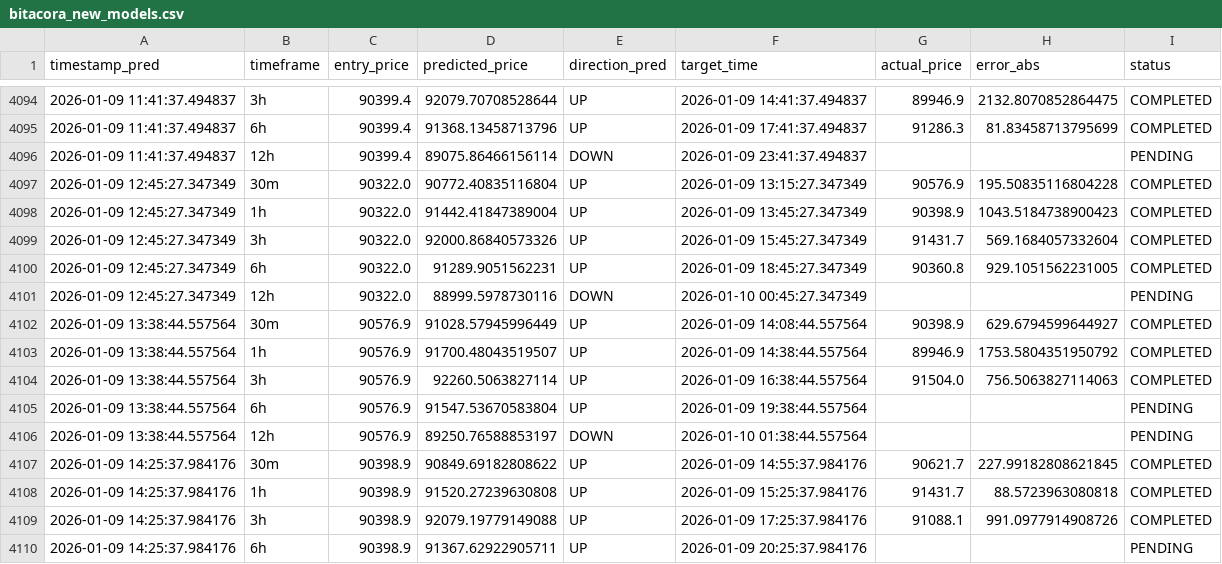
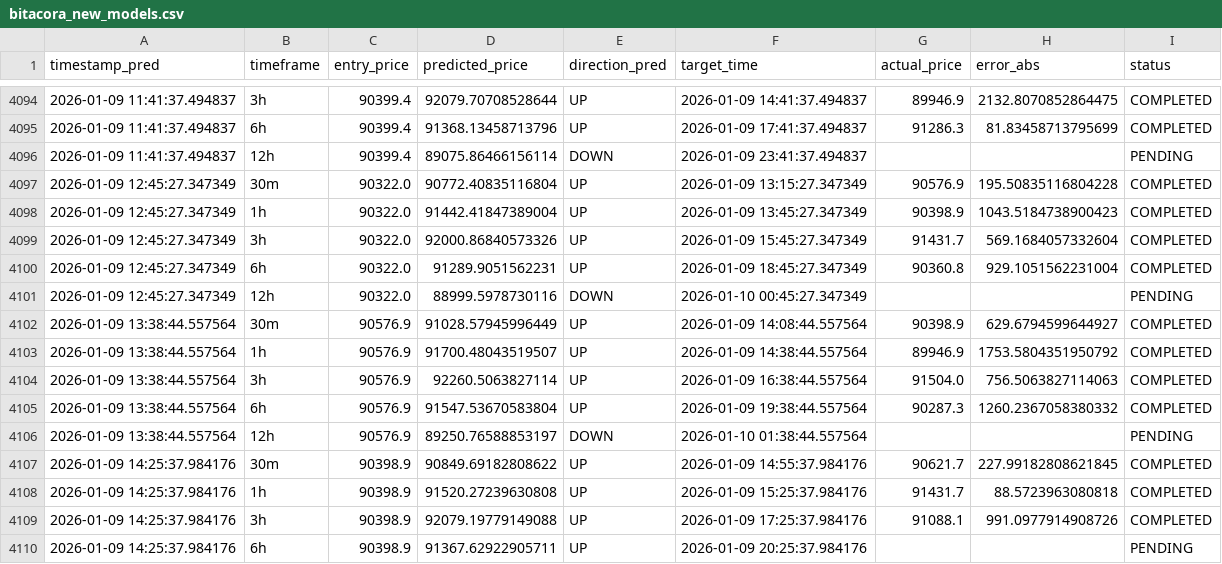
Before and after one commit to marchelo23/btc-live-test-private, a CSV file: bitacora_new_models.csv, drawn as a sheet; only a part is shown, gaps mark what is left out; the diff covers the shown part only.

```diff
--- a/bitacora_new_models.csv
+++ b/bitacora_new_models.csv
@@ -4099,3 +4099,3 @@ timestamp_pred,timeframe,entry_price,predicted_price,direction_pred,target_time,
 2026-01-09 12:45:27.347349,3h,90322.0,92000.86840573326,UP,2026-01-09 15:45:27.347349,91431.7,569.1684057332604,COMPLETED
-2026-01-09 12:45:27.347349,6h,90322.0,91289.9051562231,UP,2026-01-09 18:45:27.347349,90360.8,929.1051562231005,COMPLETED
+2026-01-09 12:45:27.347349,6h,90322.0,91289.9051562231,UP,2026-01-09 18:45:27.347349,90360.8,929.1051562231004,COMPLETED
 2026-01-09 12:45:27.347349,12h,90322.0,88999.5978730116,DOWN,2026-01-10 00:45:27.347349,,,PENDING
@@ -4104,3 +4104,3 @@ timestamp_pred,timeframe,entry_price,predicted_price,direction_pred,target_time,
 2026-01-09 13:38:44.557564,3h,90576.9,92260.5063827114,UP,2026-01-09 16:38:44.557564,91504.0,756.5063827114063,COMPLETED
-2026-01-09 13:38:44.557564,6h,90576.9,91547.53670583804,UP,2026-01-09 19:38:44.557564,,,PENDING
+2026-01-09 13:38:44.557564,6h,90576.9,91547.53670583804,UP,2026-01-09 19:38:44.557564,90287.3,1260.2367058380332,COMPLETED
 2026-01-09 13:38:44.557564,12h,90576.9,89250.76588853197,DOWN,2026-01-10 01:38:44.557564,,,PENDING
```
Also changed, not shown: 5 added rows and 12 edited cells elsewhere in this file.
